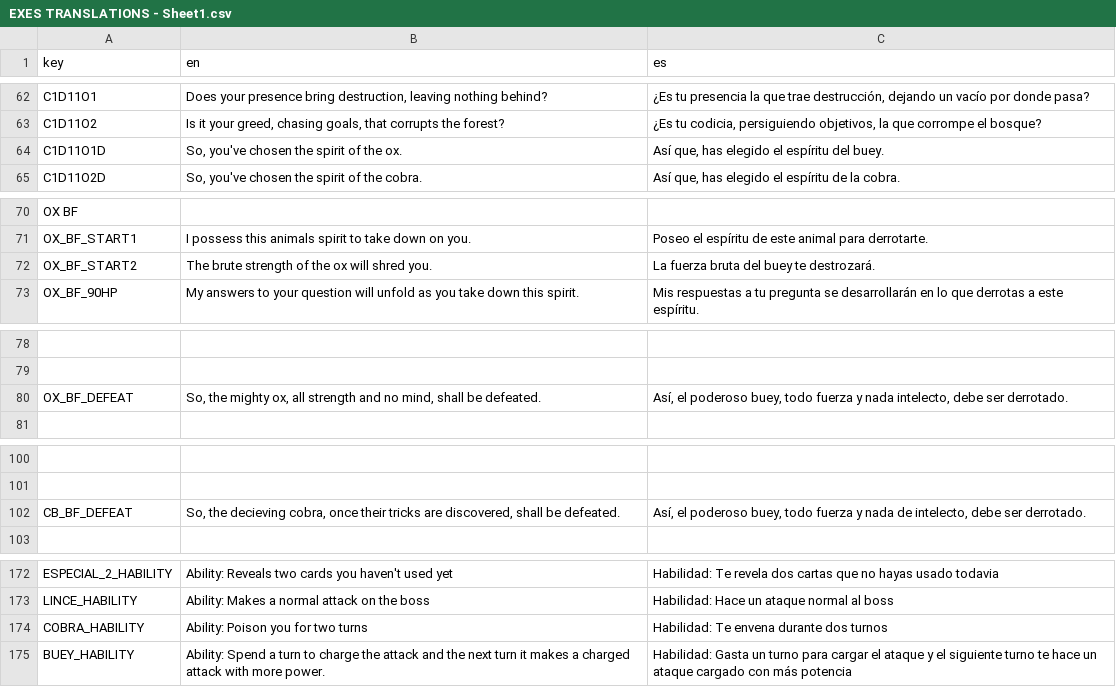
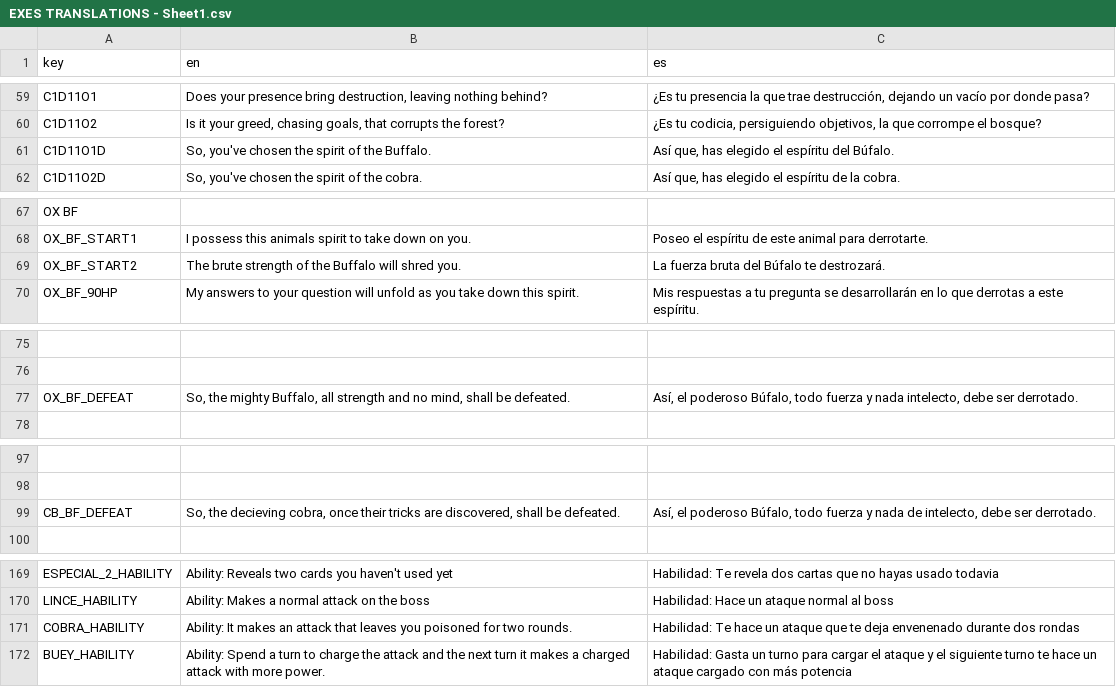
Before and after one commit to IES-Rafael-Alberti/GameOff2024TurboButaTeam, a CSV file: dialogue/translations/EXES TRANSLATIONS - Sheet1.csv, drawn as a sheet; only a part is shown, gaps mark what is left out; addresses are those after the commit; the diff covers the shown part only; the diff names each change by its address in the sheet, - before the commit and + after, or states it on an @@ line.

```diff
--- a/dialogue/translations/EXES TRANSLATIONS - Sheet1.csv
+++ b/dialogue/translations/EXES TRANSLATIONS - Sheet1.csv
-B61 (en): So, you've chosen the spirit of the ox.
+B61 (en): So, you've chosen the spirit of the Buffalo.
-C61 (es): Así que, has elegido el espíritu del buey.
+C61 (es): Así que, has elegido el espíritu del Búfalo.
-B69 (en): …of the ox will shred…
+B69 (en): …of the Buffalo will shred…
-C69 (es): La fuerza bruta del buey te destrozará.
+C69 (es): La fuerza bruta del Búfalo te destrozará.
-B77 (en): …the mighty ox, all strength…
+B77 (en): …the mighty Buffalo, all strength…
-C77 (es): …el poderoso buey, todo fuerza…
+C77 (es): …el poderoso Búfalo, todo fuerza…
-C99 (es): …el poderoso buey, todo fuerza…
+C99 (es): …el poderoso Búfalo, todo fuerza…
-B171 (en): Ability: Poison you for two turns
+B171 (en): Ability: It makes an attack that leaves you poisoned for two rounds.
-C171 (es): Habilidad: Te envena durante dos turnos
+C171 (es): Habilidad: Te hace un ataque que te deja envenenado durante dos rondas
```
Also changed, not shown: 3 removed rows and 20 edited cells elsewhere in this file, 3 other files.
